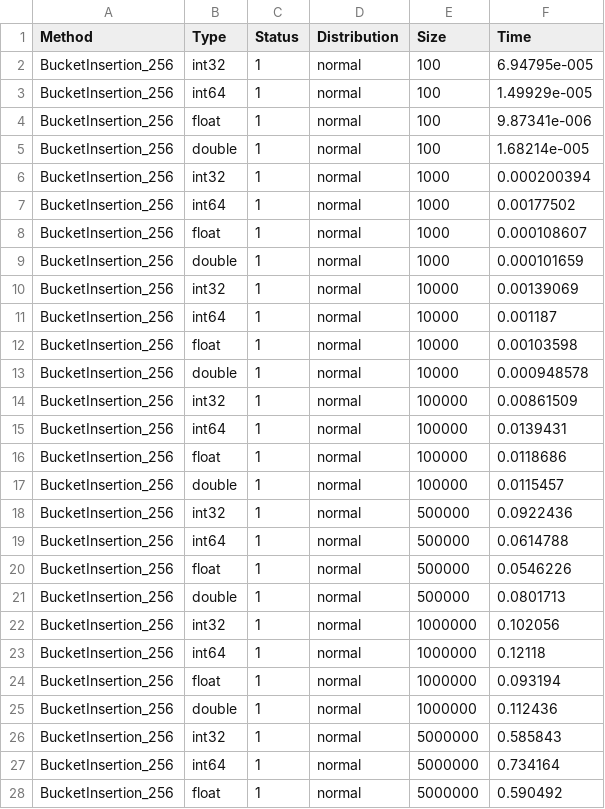
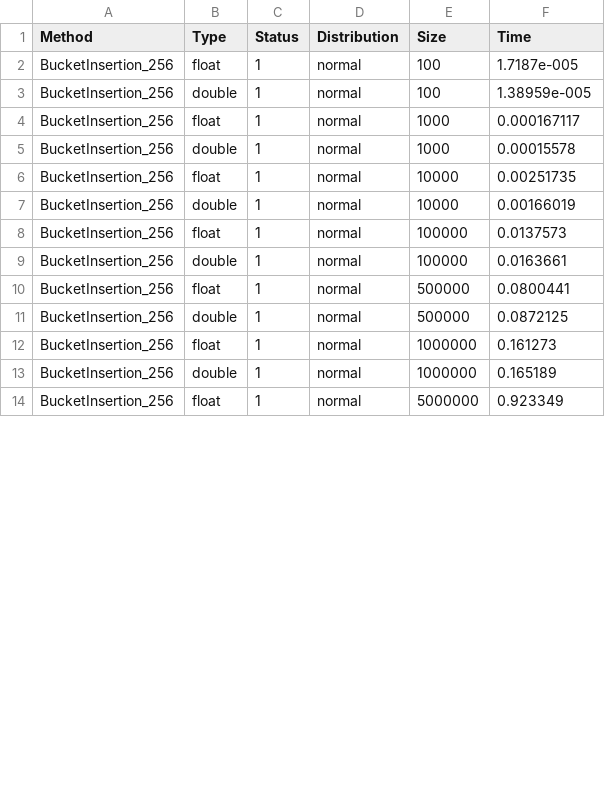
Before and after one commit to SemyonBevzuk/SortLab, a CSV file: experiments/Distribution/BucketInsertionNormal.csv, drawn as a sheet; only a part is shown; the diff covers the shown part only.

```diff
--- a/experiments/Distribution/BucketInsertionNormal.csv
+++ b/experiments/Distribution/BucketInsertionNormal.csv
@@ -1,28 +1,14 @@
 Method,Type,Status,Distribution,Size,Time
-BucketInsertion_256,int32,1,normal,100,6.94795e-005
-BucketInsertion_256,int64,1,normal,100,1.49929e-005
-BucketInsertion_256,float,1,normal,100,9.87341e-006
-BucketInsertion_256,double,1,normal,100,1.68214e-005
-BucketInsertion_256,int32,1,normal,1000,0.000200394
-BucketInsertion_256,int64,1,normal,1000,0.00177502
-BucketInsertion_256,float,1,normal,1000,0.000108607
-BucketInsertion_256,double,1,normal,1000,0.000101659
-BucketInsertion_256,int32,1,normal,10000,0.00139069
-BucketInsertion_256,int64,1,normal,10000,0.001187
-BucketInsertion_256,float,1,normal,10000,0.00103598
-BucketInsertion_256,double,1,normal,10000,0.000948578
-BucketInsertion_256,int32,1,normal,100000,0.00861509
-BucketInsertion_256,int64,1,normal,100000,0.0139431
-BucketInsertion_256,float,1,normal,100000,0.0118686
-BucketInsertion_256,double,1,normal,100000,0.0115457
-BucketInsertion_256,int32,1,normal,500000,0.0922436
-BucketInsertion_256,int64,1,normal,500000,0.0614788
-BucketInsertion_256,float,1,normal,500000,0.0546226
-BucketInsertion_256,double,1,normal,500000,0.0801713
-BucketInsertion_256,int32,1,normal,1000000,0.102056
-BucketInsertion_256,int64,1,normal,1000000,0.12118
-BucketInsertion_256,float,1,normal,1000000,0.093194
-BucketInsertion_256,double,1,normal,1000000,0.112436
-BucketInsertion_256,int32,1,normal,5000000,0.585843
-BucketInsertion_256,int64,1,normal,5000000,0.734164
-BucketInsertion_256,float,1,normal,5000000,0.590492
+BucketInsertion_256,float,1,normal,100,1.7187e-005
+BucketInsertion_256,double,1,normal,100,1.38959e-005
+BucketInsertion_256,float,1,normal,1000,0.000167117
+BucketInsertion_256,double,1,normal,1000,0.00015578
+BucketInsertion_256,float,1,normal,10000,0.00251735
+BucketInsertion_256,double,1,normal,10000,0.00166019
+BucketInsertion_256,float,1,normal,100000,0.0137573
+BucketInsertion_256,double,1,normal,100000,0.0163661
+BucketInsertion_256,float,1,normal,500000,0.0800441
+BucketInsertion_256,double,1,normal,500000,0.0872125
+BucketInsertion_256,float,1,normal,1000000,0.161273
+BucketInsertion_256,double,1,normal,1000000,0.165189
+BucketInsertion_256,float,1,normal,5000000,0.923349
```
Also changed, not shown: 2 removed rows and 3 edited cells elsewhere in this file, experiments/BucketInsertion/run.csv, experiments/Distribution/BucketInsertionUniform.csv, 27 other files.
